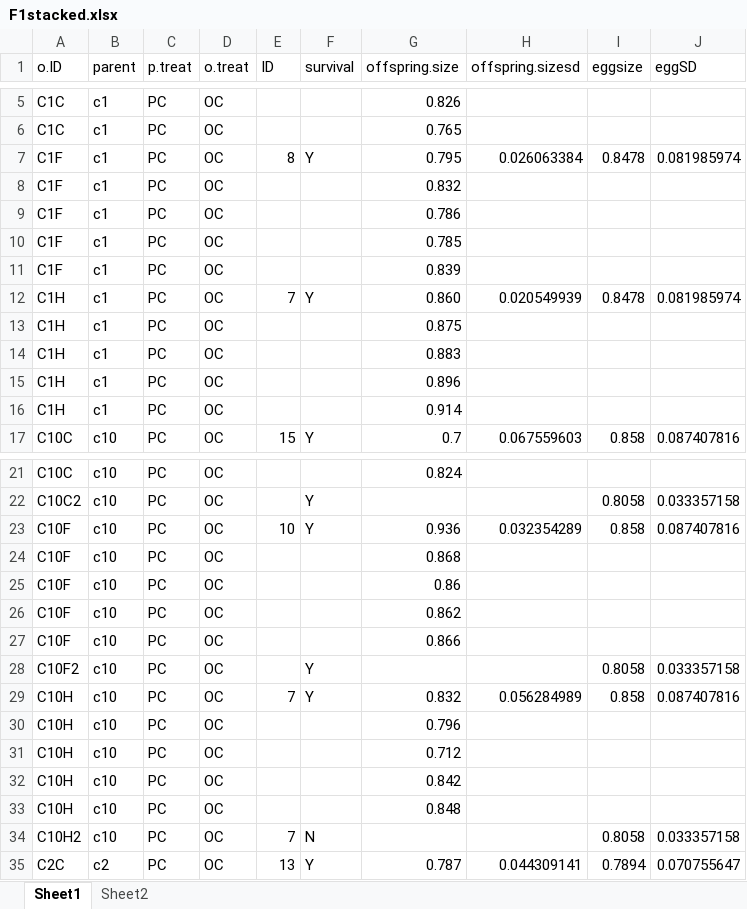
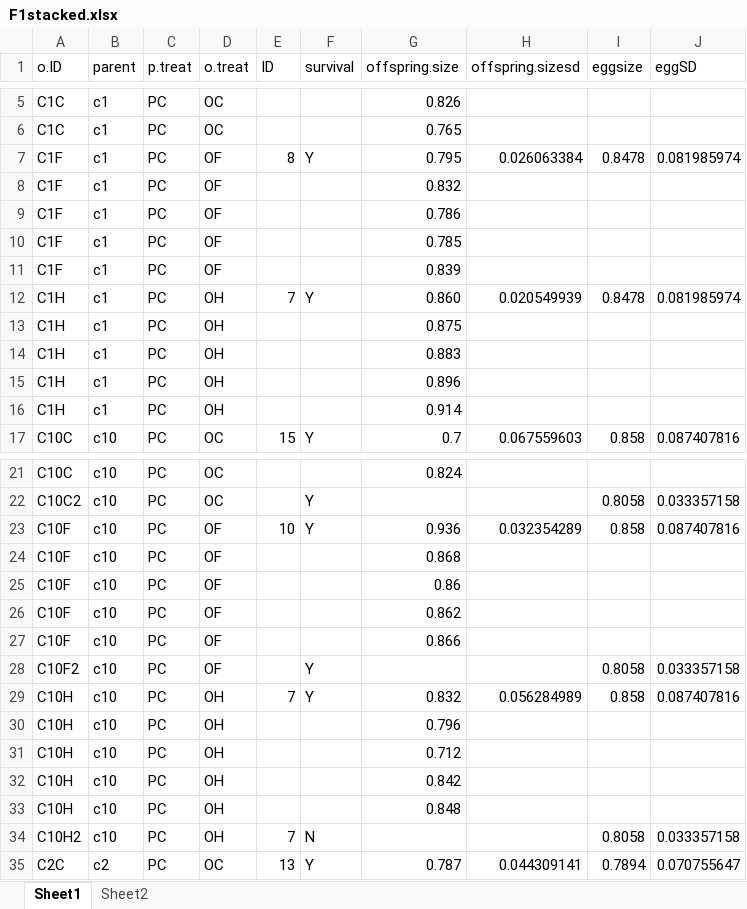
Before and after one commit to RRaynal/SnailPE, an Excel workbook: F1stacked.xlsx, sheet Sheet1, drawn as a sheet; only a part is shown, gaps mark what is left out; values as stored, in another font and other column widths than the file's, no borders; the diff covers the shown part only; the diff names each change by its address in the sheet, - before the commit and + after, or states it on an @@ line.

```diff
--- a/F1stacked.xlsx (sheet Sheet1)
+++ b/F1stacked.xlsx (sheet Sheet1)
-D7:D11 (o.treat): OC
+D7:D11 (o.treat): OF
-D12:D16 (o.treat): OC
+D12:D16 (o.treat): OH
-D23:D28 (o.treat): OC
+D23:D28 (o.treat): OF
-D29:D34 (o.treat): OC
+D29:D34 (o.treat): OH
```
Also changed, not shown: 10 edited cells elsewhere in this sheet, 5 other files.
